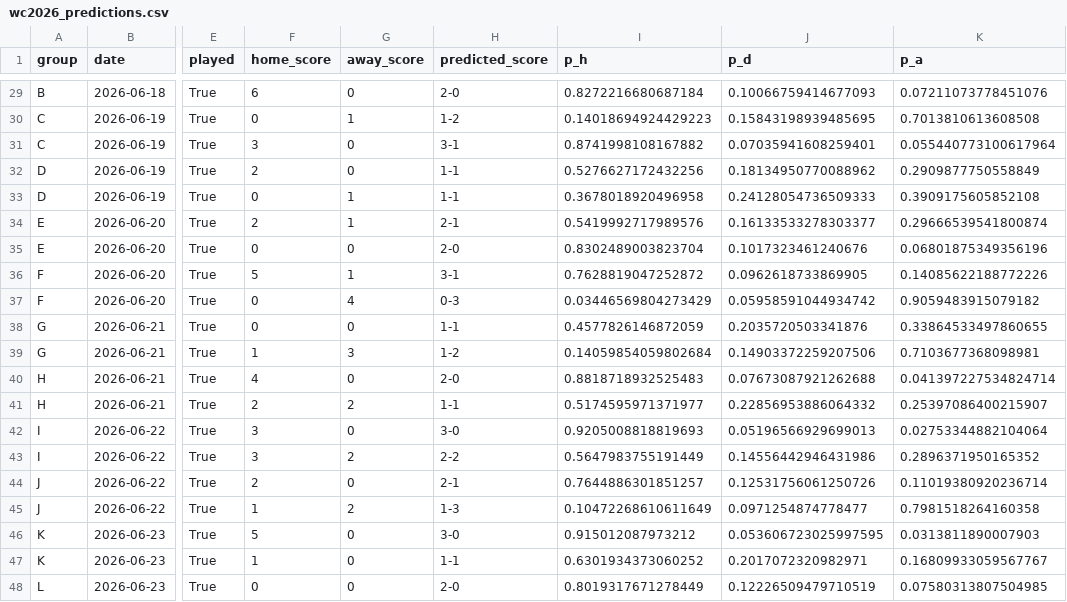
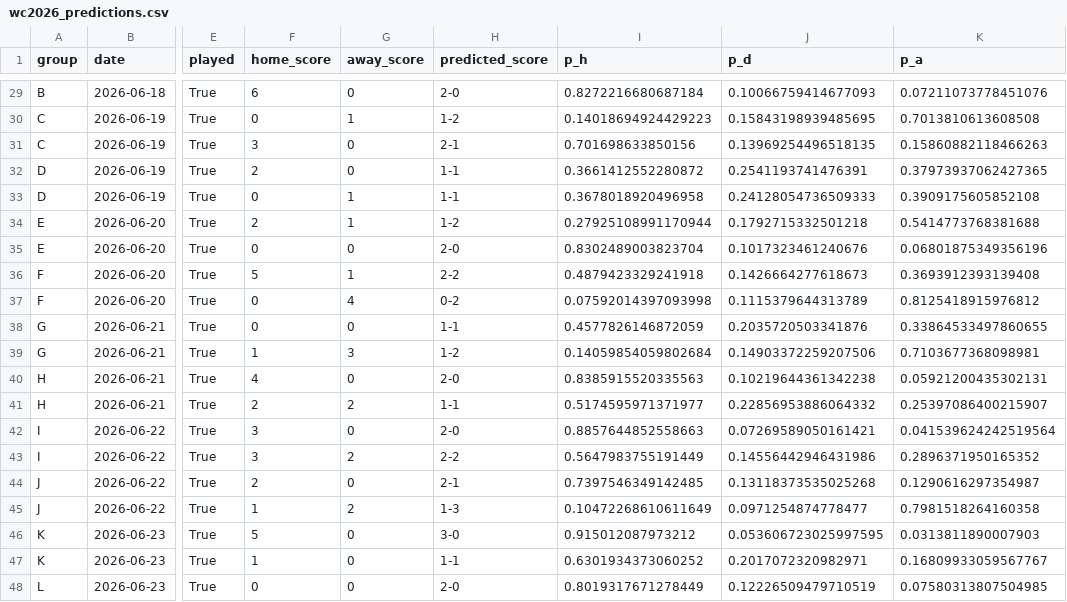
Before and after one commit to PedroSL0904/predictor-mundial, a CSV file: wc2026_predictions.csv, drawn as a sheet; only a part is shown, gaps mark what is left out; the diff covers the shown part only; the diff names each change by its address in the sheet, - before the commit and + after, or states it on an @@ line.

```diff
--- a/wc2026_predictions.csv
+++ b/wc2026_predictions.csv
-H31 (predicted_score): 3-1
+H31 (predicted_score): 2-1
-I31 (p_h): 0.8741998108167882
+I31 (p_h): 0.701698633850156
-J31 (p_d): 0.07035941608259401
+J31 (p_d): 0.13969254496518135
-K31 (p_a): 0.055440773100617964
+K31 (p_a): 0.15860882118466263
-I32 (p_h): 0.5276627172432256
+I32 (p_h): 0.3661412552280872
-J32 (p_d): 0.18134950770088962
+J32 (p_d): 0.2541193741476391
-K32 (p_a): 0.2909877750558849
+K32 (p_a): 0.37973937062427365
-H34 (predicted_score): 2-1
+H34 (predicted_score): 1-2
-I34 (p_h): 0.5419992717989576
+I34 (p_h): 0.27925108991170944
-J34 (p_d): 0.16133533278303377
+J34 (p_d): 0.1792715332501218
-K34 (p_a): 0.29666539541800874
+K34 (p_a): 0.5414773768381688
-H36 (predicted_score): 3-1
+H36 (predicted_score): 2-2
-I36 (p_h): 0.7628819047252872
+I36 (p_h): 0.4879423329241918
-J36 (p_d): 0.0962618733869905
+J36 (p_d): 0.1426664277618673
-K36 (p_a): 0.14085622188772226
+K36 (p_a): 0.3693912393139408
-H37 (predicted_score): 0-3
+H37 (predicted_score): 0-2
-I37 (p_h): 0.03446569804273429
+I37 (p_h): 0.07592014397093998
-J37 (p_d): 0.05958591044934742
+J37 (p_d): 0.1115379644313789
-K37 (p_a): 0.9059483915079182
+K37 (p_a): 0.8125418915976812
-I40 (p_h): 0.8818718932525483
+I40 (p_h): 0.8385915520335563
-J40 (p_d): 0.07673087921262688
+J40 (p_d): 0.10219644361342238
-K40 (p_a): 0.041397227534824714
+K40 (p_a): 0.05921200435302131
-H42 (predicted_score): 3-0
+H42 (predicted_score): 2-0
-I42 (p_h): 0.9205008818819693
+I42 (p_h): 0.8857644852558663
-J42 (p_d): 0.05196566929699013
+J42 (p_d): 0.07269589050161421
-K42 (p_a): 0.02753344882104064
+K42 (p_a): 0.041539624242519564
-I44 (p_h): 0.7644886301851257
+I44 (p_h): 0.7397546349142485
-J44 (p_d): 0.12531756061250726
+J44 (p_d): 0.13118373535025268
-K44 (p_a): 0.11019380920236714
+K44 (p_a): 0.1290616297354987
```
Also changed, not shown: 54 edited cells elsewhere in this file, wc2026_r32_predictions.csv, wc2026_tournament_probs.csv, 6 other files.
